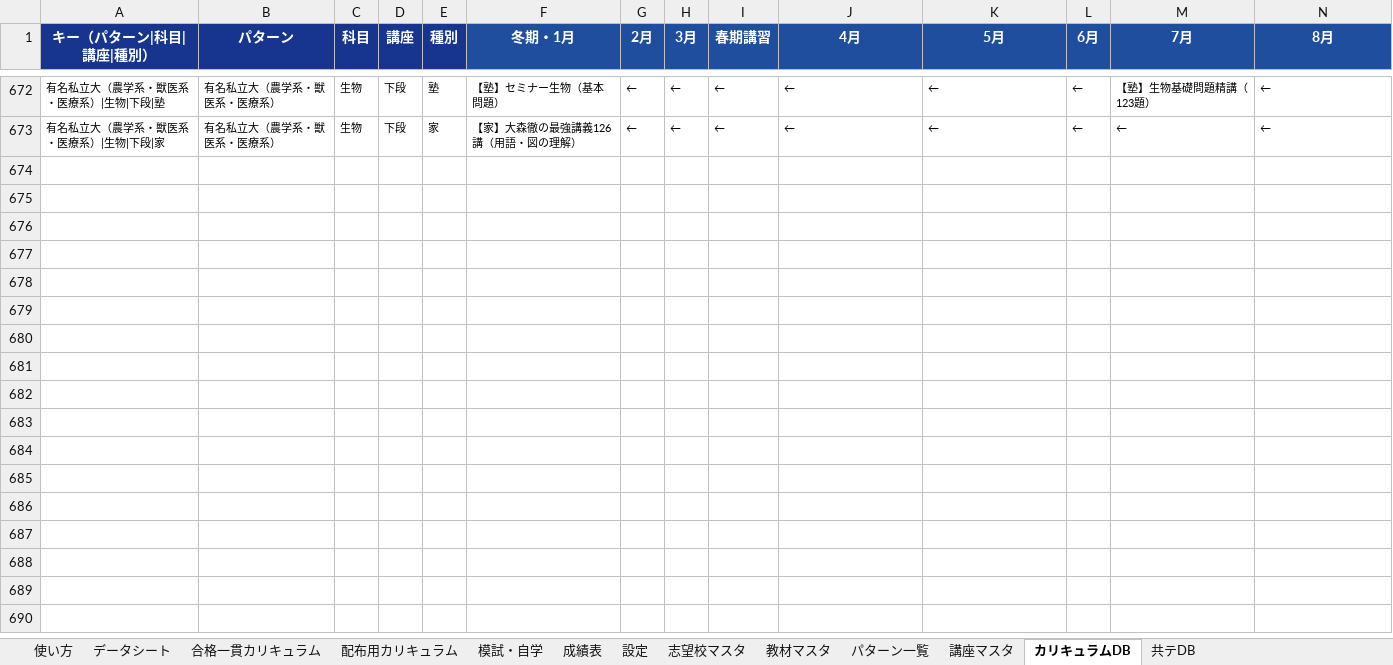
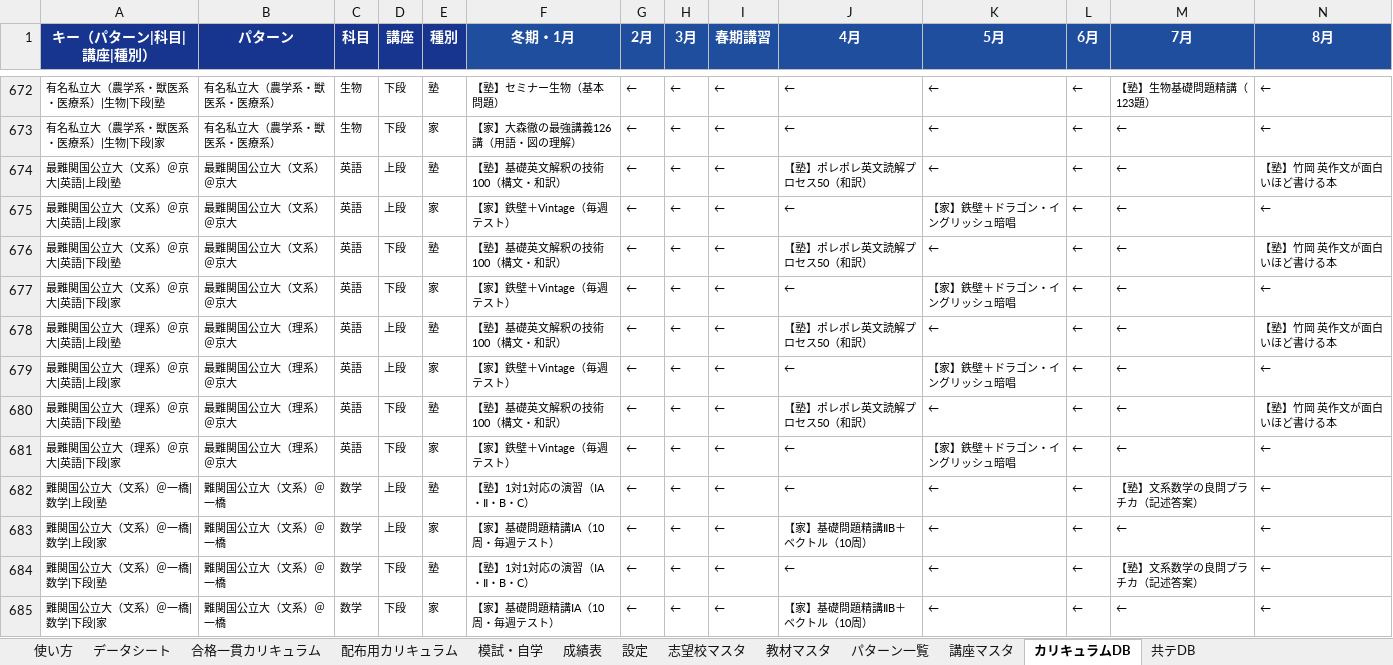
Before and after one commit to platzgod/PLATZAI-, an Excel workbook: dist/合格一貫カリキュラム_マスターテンプレート.xlsm, sheet カリキュラムDB, drawn as a sheet; only a part is shown, gaps mark what is left out; values as stored, in another font and other column widths than the file's, no borders; rows hold the shown columns only; the diff names each change by its address in the sheet, - before the commit and + after, or states it on an @@ line.

```diff
--- a/dist/合格一貫カリキュラム_マスターテンプレート.xlsm (sheet カリキュラムDB)
+++ b/dist/合格一貫カリキュラム_マスターテンプレート.xlsm (sheet カリキュラムDB)
+row 674: 最難関国公立大（文系）＠京大|英語|上段|塾 | 最難関国公立大（文系）＠京大 | 英語 | 上段 | 塾 | 【塾】基礎英文解釈の技術100（構文・和訳） | ← | ← | ← | 【塾】ポレポレ英文読解プロセス50（和訳） | ← | ← | ← | 【塾】竹岡 英作文が面白いほど書ける本
+row 675: 最難関国公立大（文系）＠京大|英語|上段|家 | 最難関国公立大（文系）＠京大 | 英語 | 上段 | 家 | 【家】鉄壁＋Vintage（毎週テスト） | ← | ← | ← | ← | 【家】鉄壁＋ドラゴン・イングリッシュ暗唱 | ← | ← | ←
+row 676: 最難関国公立大（文系）＠京大|英語|下段|塾 | 最難関国公立大（文系）＠京大 | 英語 | 下段 | 塾 | 【塾】基礎英文解釈の技術100（構文・和訳） | ← | ← | ← | 【塾】ポレポレ英文読解プロセス50（和訳） | ← | ← | ← | 【塾】竹岡 英作文が面白いほど書ける本
+row 677: 最難関国公立大（文系）＠京大|英語|下段|家 | 最難関国公立大（文系）＠京大 | 英語 | 下段 | 家 | 【家】鉄壁＋Vintage（毎週テスト） | ← | ← | ← | ← | 【家】鉄壁＋ドラゴン・イングリッシュ暗唱 | ← | ← | ←
+row 678: 最難関国公立大（理系）＠京大|英語|上段|塾 | 最難関国公立大（理系）＠京大 | 英語 | 上段 | 塾 | 【塾】基礎英文解釈の技術100（構文・和訳） | ← | ← | ← | 【塾】ポレポレ英文読解プロセス50（和訳） | ← | ← | ← | 【塾】竹岡 英作文が面白いほど書ける本
+row 679: 最難関国公立大（理系）＠京大|英語|上段|家 | 最難関国公立大（理系）＠京大 | 英語 | 上段 | 家 | 【家】鉄壁＋Vintage（毎週テスト） | ← | ← | ← | ← | 【家】鉄壁＋ドラゴン・イングリッシュ暗唱 | ← | ← | ←
+row 680: 最難関国公立大（理系）＠京大|英語|下段|塾 | 最難関国公立大（理系）＠京大 | 英語 | 下段 | 塾 | 【塾】基礎英文解釈の技術100（構文・和訳） | ← | ← | ← | 【塾】ポレポレ英文読解プロセス50（和訳） | ← | ← | ← | 【塾】竹岡 英作文が面白いほど書ける本
+row 681: 最難関国公立大（理系）＠京大|英語|下段|家 | 最難関国公立大（理系）＠京大 | 英語 | 下段 | 家 | 【家】鉄壁＋Vintage（毎週テスト） | ← | ← | ← | ← | 【家】鉄壁＋ドラゴン・イングリッシュ暗唱 | ← | ← | ←
+row 682: 難関国公立大（文系）＠一橋|数学|上段|塾 | 難関国公立大（文系）＠一橋 | 数学 | 上段 | 塾 | 【塾】1対1対応の演習（ⅠA・Ⅱ・B・C） | ← | ← | ← | ← | ← | ← | 【塾】文系数学の良問プラチカ（記述答案） | ←
+row 683: 難関国公立大（文系）＠一橋|数学|上段|家 | 難関国公立大（文系）＠一橋 | 数学 | 上段 | 家 | 【家】基礎問題精講ⅠA（10周・毎週テスト） | ← | ← | ← | 【家】基礎問題精講ⅡB＋ベクトル（10周） | ← | ← | ← | ←
+row 684: 難関国公立大（文系）＠一橋|数学|下段|塾 | 難関国公立大（文系）＠一橋 | 数学 | 下段 | 塾 | 【塾】1対1対応の演習（ⅠA・Ⅱ・B・C） | ← | ← | ← | ← | ← | ← | 【塾】文系数学の良問プラチカ（記述答案） | ←
+row 685: 難関国公立大（文系）＠一橋|数学|下段|家 | 難関国公立大（文系）＠一橋 | 数学 | 下段 | 家 | 【家】基礎問題精講ⅠA（10周・毎週テスト） | ← | ← | ← | 【家】基礎問題精講ⅡB＋ベクトル（10周） | ← | ← | ← | ←
```
Also changed, not shown: sheet 志望校マスタ, sheet 配布用カリキュラム, sheet 合格一貫カリキュラム, sheet 模試・自学, sheet 教材マスタ, sheet データシート, 12 other files.
